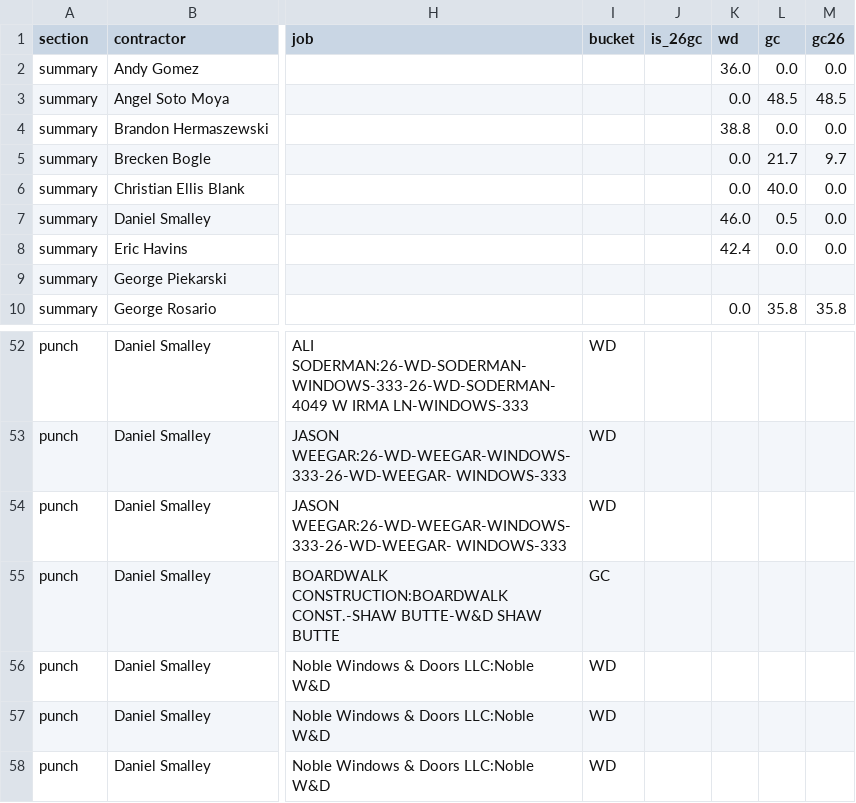
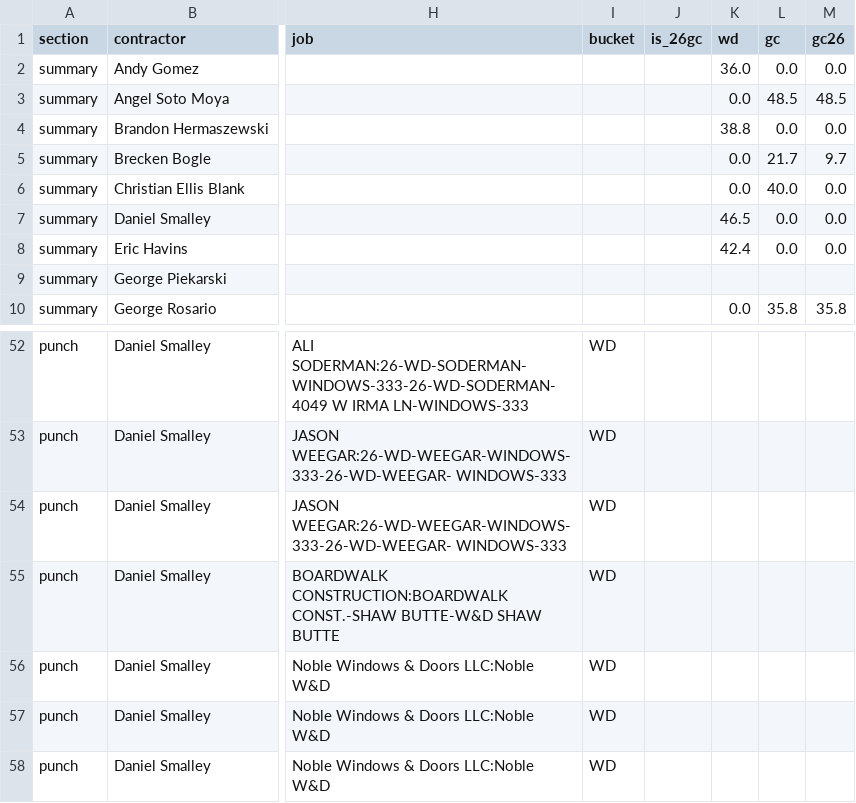
Before and after one commit to kellynoble26/noble-field-ledger, a CSV file: review/week-2026-11-16.csv, drawn as a sheet; only a part is shown, gaps mark what is left out; the diff names each change by its address in the sheet, - before the commit and + after, or states it on an @@ line.

```diff
--- a/review/week-2026-11-16.csv
+++ b/review/week-2026-11-16.csv
-K7 (wd): 46.0
+K7 (wd): 46.5
-L7 (gc): 0.5
+L7 (gc): 0.0
-I55 (bucket): GC
+I55 (bucket): WD
```
Also changed, not shown: 2 other files.
